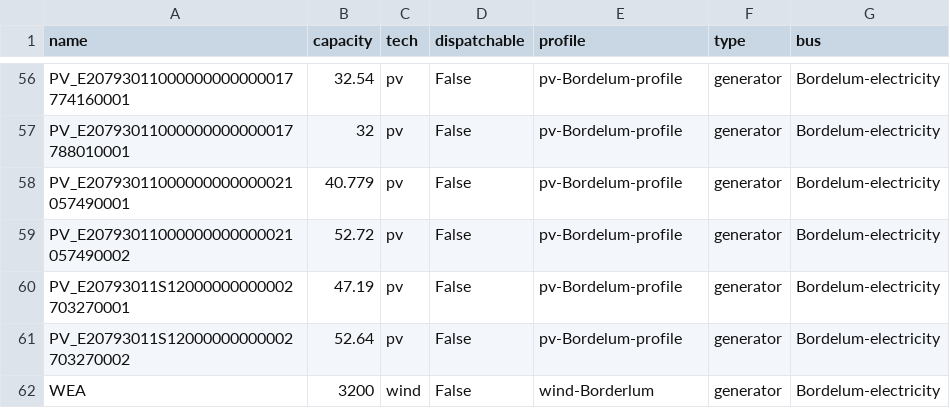
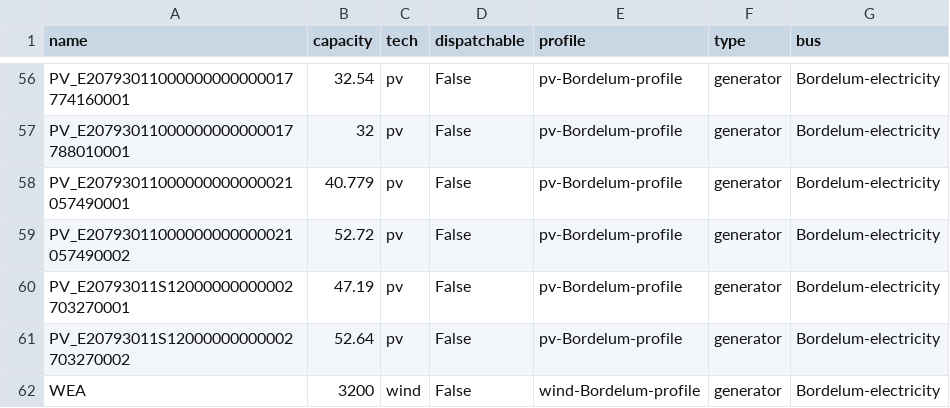
Before and after one commit to ZNES-datapackages/Bordelum, a CSV file: data/elements/volatile-generator.csv, drawn as a sheet; only a part is shown, gaps mark what is left out.

Commit message:
Fix reference

```diff
--- a/data/elements/volatile-generator.csv
+++ b/data/elements/volatile-generator.csv
@@ -61,2 +61,2 @@ PV_E20793011S12000000000002703270001;47.19;pv;False;pv-Bordelum-profile;generato
 PV_E20793011S12000000000002703270002;52.64;pv;False;pv-Bordelum-profile;generator;Bordelum-electricity
-WEA;3200;wind;False;wind-Borderlum;generator;Bordelum-electricity
+WEA;3200;wind;False;wind-Bordelum-profile;generator;Bordelum-electricity
```
